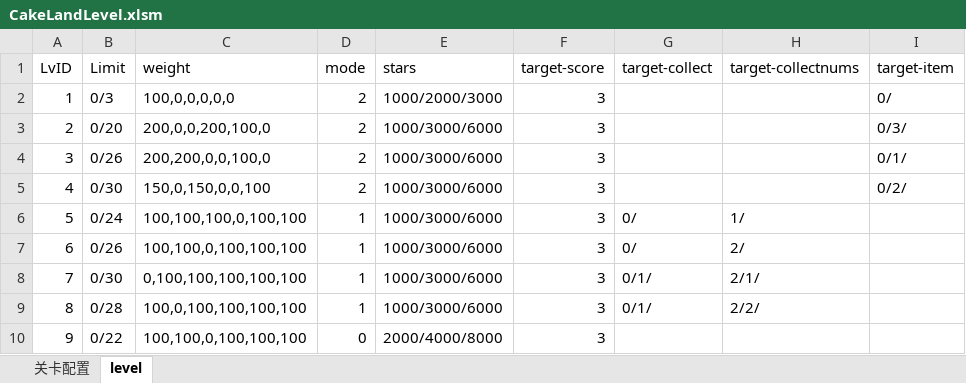
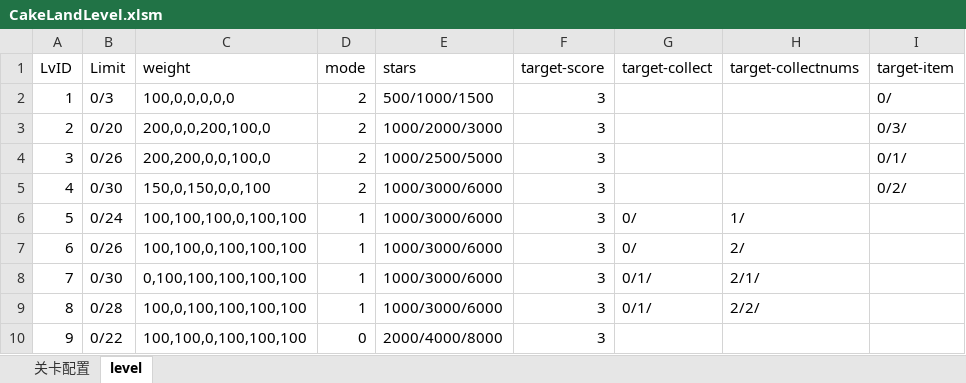
Before and after one commit to jonntd/zhoulu, an Excel workbook: CakeLand文档/CakeLandLevel.xlsm, sheet level, drawn as a sheet; only a part is shown; values as stored, in another font and other column widths than the file's, no borders; the diff names each change by its address in the sheet, - before the commit and + after, or states it on an @@ line.

```diff
--- a/CakeLand文档/CakeLandLevel.xlsm (sheet level)
+++ b/CakeLand文档/CakeLandLevel.xlsm (sheet level)
-E2 (stars): 1000/2000/3000
+E2 (stars): 500/1000/1500
-E3 (stars): 1000/3000/6000
+E3 (stars): 1000/2000/3000
-E4 (stars): 1000/3000/6000
+E4 (stars): 1000/2500/5000
```
Also changed, not shown: sheet 关卡配置, 8 other files.
